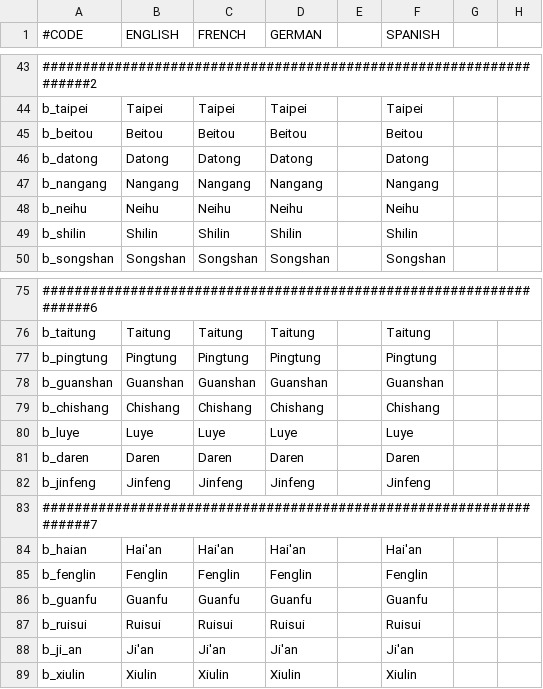
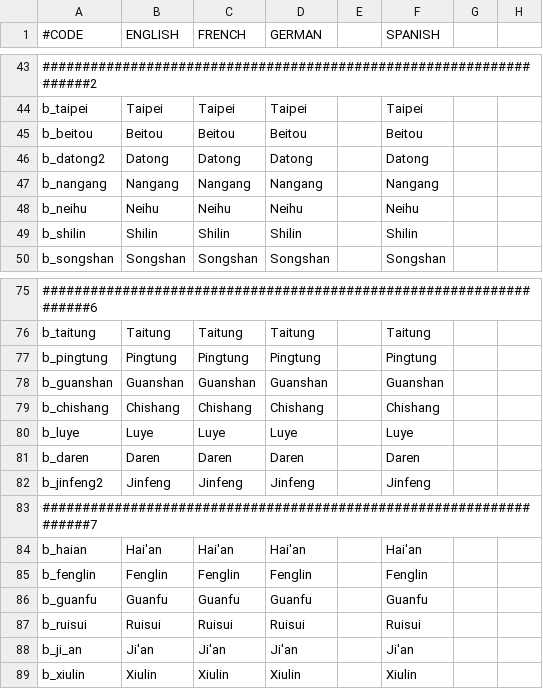
Before and after one commit to MechaShadowV2/Tianxia, a CSV file: Tianxia map update/localisation/mr_pacific_rim_extra_titles.csv, drawn as a sheet; only a part is shown, gaps mark what is left out; the diff names each change by its address in the sheet, - before the commit and + after, or states it on an @@ line.

```diff
--- a/Tianxia map update/localisation/mr_pacific_rim_extra_titles.csv
+++ b/Tianxia map update/localisation/mr_pacific_rim_extra_titles.csv
-A46 (#CODE): b_datong
+A46 (#CODE): b_datong2
-A82 (#CODE): b_jinfeng
+A82 (#CODE): b_jinfeng2
```
Also changed, not shown: Tianxia map update/localisation/tianxia_africa.csv, 26 other files.
